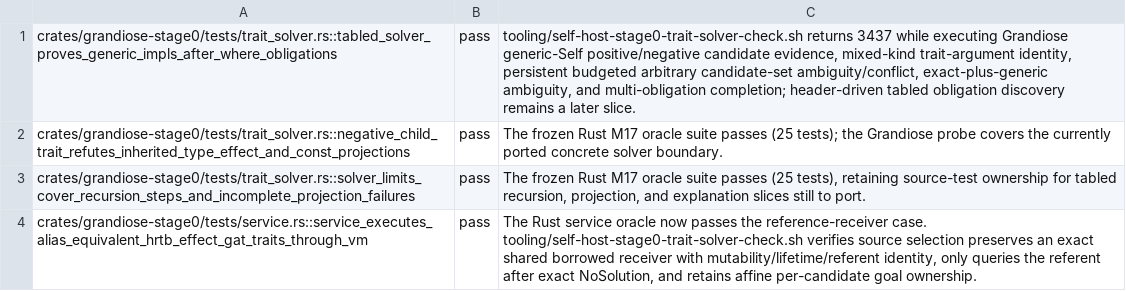
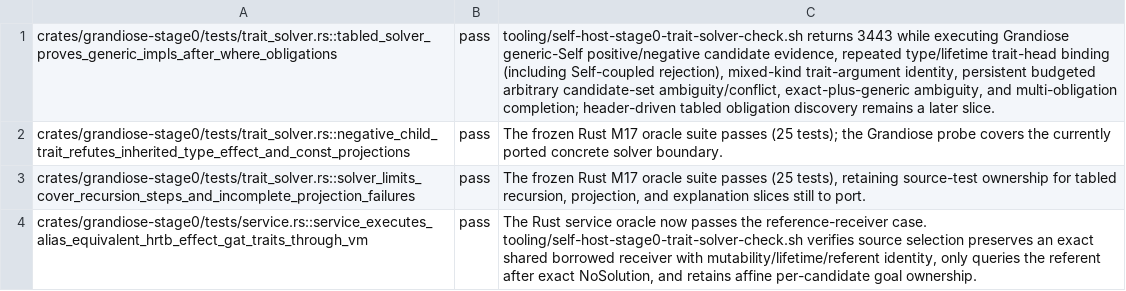
Before and after one commit to MalekiRe/glorious, a TSV file: docs/self-host-stage0/parity-evidence/M17.tsv, drawn as a sheet.

```diff
--- a/docs/self-host-stage0/parity-evidence/M17.tsv
+++ b/docs/self-host-stage0/parity-evidence/M17.tsv
@@ -1,2 +1,2 @@
-crates/grandiose-stage0/tests/trait_solver.rs::tabled_solver_proves_generic_impls_after_where_obligations	pass	tooling/self-host-stage0-trait-solver-check.sh returns 3437 while executing Grandiose generic-Self positive/negative candidate evidence, mixed-kind trait-argument identity, persistent budgeted arbitrary candidate-set ambiguity/conflict, exact-plus-generic ambiguity, and multi-obligation completion; header-driven tabled obligation discovery remains a later slice.
+crates/grandiose-stage0/tests/trait_solver.rs::tabled_solver_proves_generic_impls_after_where_obligations	pass	tooling/self-host-stage0-trait-solver-check.sh returns 3443 while executing Grandiose generic-Self positive/negative candidate evidence, repeated type/lifetime trait-head binding (including Self-coupled rejection), mixed-kind trait-argument identity, persistent budgeted arbitrary candidate-set ambiguity/conflict, exact-plus-generic ambiguity, and multi-obligation completion; header-driven tabled obligation discovery remains a later slice.
 crates/grandiose-stage0/tests/trait_solver.rs::negative_child_trait_refutes_inherited_type_effect_and_const_projections	pass	The frozen Rust M17 oracle suite passes (25 tests); the Grandiose probe covers the currently ported concrete solver boundary.
```
Also changed, not shown: docs/self-host-stage0/module-ledger.tsv, docs/self-host-stage0/parity-evidence/M16.tsv, 26 other files.
